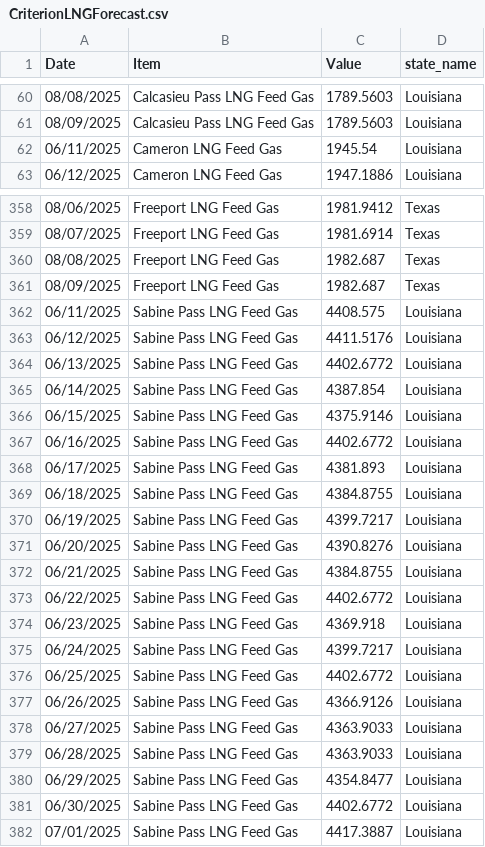
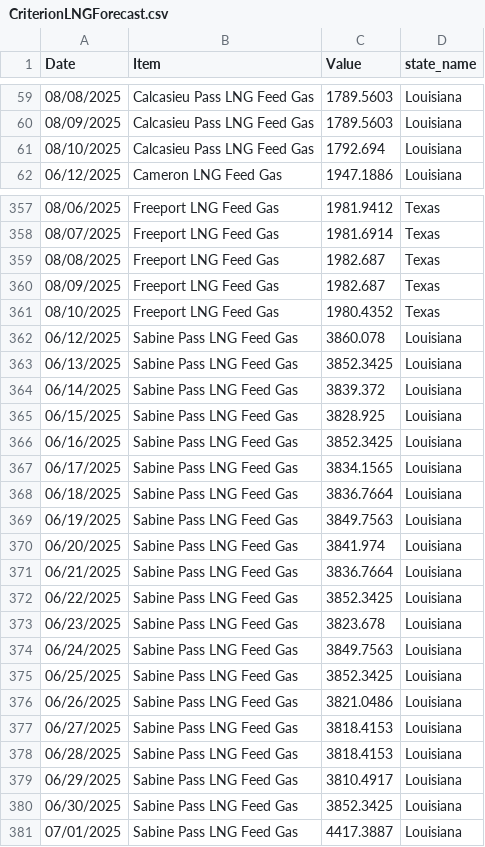
Before and after one commit to G-OMalley/GOSummer25, a CSV file: INFO/CriterionLNGForecast.csv, drawn as a sheet; only a part is shown, gaps mark what is left out; the diff covers the shown part only.

```diff
--- a/INFO/CriterionLNGForecast.csv
+++ b/INFO/CriterionLNGForecast.csv
@@ -61,3 +60,3 @@ Date,Item,Value,state_name
 08/09/2025,Calcasieu Pass LNG Feed Gas,1789.5603,Louisiana
-06/11/2025,Cameron LNG Feed Gas,1945.54,Louisiana
+08/10/2025,Calcasieu Pass LNG Feed Gas,1792.694,Louisiana
 06/12/2025,Cameron LNG Feed Gas,1947.1886,Louisiana
@@ -361,22 +360,22 @@ Date,Item,Value,state_name
 08/09/2025,Freeport LNG Feed Gas,1982.687,Texas
-06/11/2025,Sabine Pass LNG Feed Gas,4408.575,Louisiana
-06/12/2025,Sabine Pass LNG Feed Gas,4411.5176,Louisiana
-06/13/2025,Sabine Pass LNG Feed Gas,4402.6772,Louisiana
-06/14/2025,Sabine Pass LNG Feed Gas,4387.854,Louisiana
-06/15/2025,Sabine Pass LNG Feed Gas,4375.9146,Louisiana
-06/16/2025,Sabine Pass LNG Feed Gas,4402.6772,Louisiana
-06/17/2025,Sabine Pass LNG Feed Gas,4381.893,Louisiana
-06/18/2025,Sabine Pass LNG Feed Gas,4384.8755,Louisiana
-06/19/2025,Sabine Pass LNG Feed Gas,4399.7217,Louisiana
-06/20/2025,Sabine Pass LNG Feed Gas,4390.8276,Louisiana
-06/21/2025,Sabine Pass LNG Feed Gas,4384.8755,Louisiana
-06/22/2025,Sabine Pass LNG Feed Gas,4402.6772,Louisiana
-06/23/2025,Sabine Pass LNG Feed Gas,4369.918,Louisiana
-06/24/2025,Sabine Pass LNG Feed Gas,4399.7217,Louisiana
-06/25/2025,Sabine Pass LNG Feed Gas,4402.6772,Louisiana
-06/26/2025,Sabine Pass LNG Feed Gas,4366.9126,Louisiana
-06/27/2025,Sabine Pass LNG Feed Gas,4363.9033,Louisiana
-06/28/2025,Sabine Pass LNG Feed Gas,4363.9033,Louisiana
-06/29/2025,Sabine Pass LNG Feed Gas,4354.8477,Louisiana
-06/30/2025,Sabine Pass LNG Feed Gas,4402.6772,Louisiana
+08/10/2025,Freeport LNG Feed Gas,1980.4352,Texas
+06/12/2025,Sabine Pass LNG Feed Gas,3860.078,Louisiana
+06/13/2025,Sabine Pass LNG Feed Gas,3852.3425,Louisiana
+06/14/2025,Sabine Pass LNG Feed Gas,3839.372,Louisiana
+06/15/2025,Sabine Pass LNG Feed Gas,3828.925,Louisiana
+06/16/2025,Sabine Pass LNG Feed Gas,3852.3425,Louisiana
+06/17/2025,Sabine Pass LNG Feed Gas,3834.1565,Louisiana
+06/18/2025,Sabine Pass LNG Feed Gas,3836.7664,Louisiana
+06/19/2025,Sabine Pass LNG Feed Gas,3849.7563,Louisiana
+06/20/2025,Sabine Pass LNG Feed Gas,3841.974,Louisiana
+06/21/2025,Sabine Pass LNG Feed Gas,3836.7664,Louisiana
+06/22/2025,Sabine Pass LNG Feed Gas,3852.3425,Louisiana
+06/23/2025,Sabine Pass LNG Feed Gas,3823.678,Louisiana
+06/24/2025,Sabine Pass LNG Feed Gas,3849.7563,Louisiana
+06/25/2025,Sabine Pass LNG Feed Gas,3852.3425,Louisiana
+06/26/2025,Sabine Pass LNG Feed Gas,3821.0486,Louisiana
+06/27/2025,Sabine Pass LNG Feed Gas,3818.4153,Louisiana
+06/28/2025,Sabine Pass LNG Feed Gas,3818.4153,Louisiana
+06/29/2025,Sabine Pass LNG Feed Gas,3810.4917,Louisiana
+06/30/2025,Sabine Pass LNG Feed Gas,3852.3425,Louisiana
 07/01/2025,Sabine Pass LNG Feed Gas,4417.3887,Louisiana
```
Also changed, not shown: 6 added rows and 6 removed rows elsewhere in this file, 25 other files.
